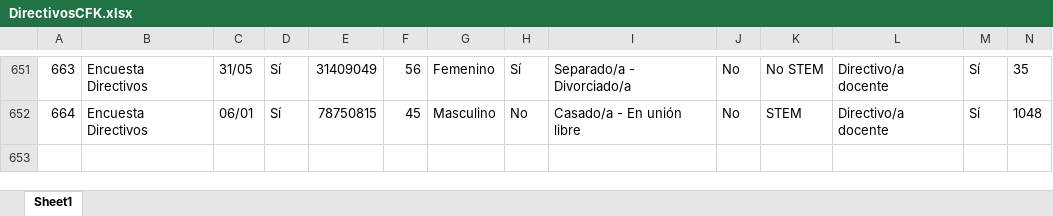
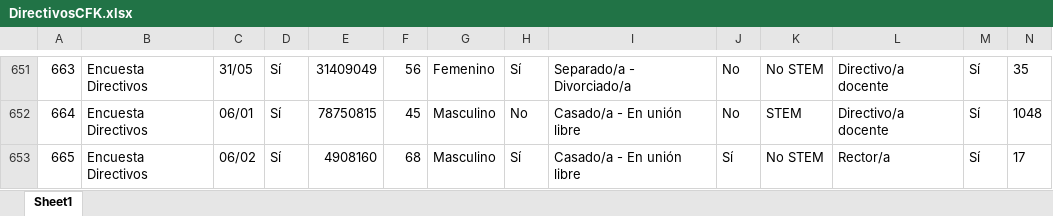
Before and after one commit to Grupo-Informatica-Educativa/CFK2022, an Excel workbook: data/descargables/DirectivosCFK.xlsx, sheet Sheet1, drawn as a sheet; only a part is shown, gaps mark what is left out; values as stored, in another font and other column widths than the file's, no borders; rows hold the shown columns only; the diff names each change by its address in the sheet, - before the commit and + after, or states it on an @@ line.

```diff
--- a/data/descargables/DirectivosCFK.xlsx (sheet Sheet1)
+++ b/data/descargables/DirectivosCFK.xlsx (sheet Sheet1)
+row 653: 665 | Encuesta Directivos | 06/02 | Sí | 4908160 | 68 | Masculino | Sí | Casado/a - En unión libre | Sí | No STEM | Rector/a | Sí | 17
```
Also changed, not shown: data/descargables/InstrumentosCFK.xlsx, data/descargables/Instrumentos_DetalleCFK.xlsx, 12 other files.
